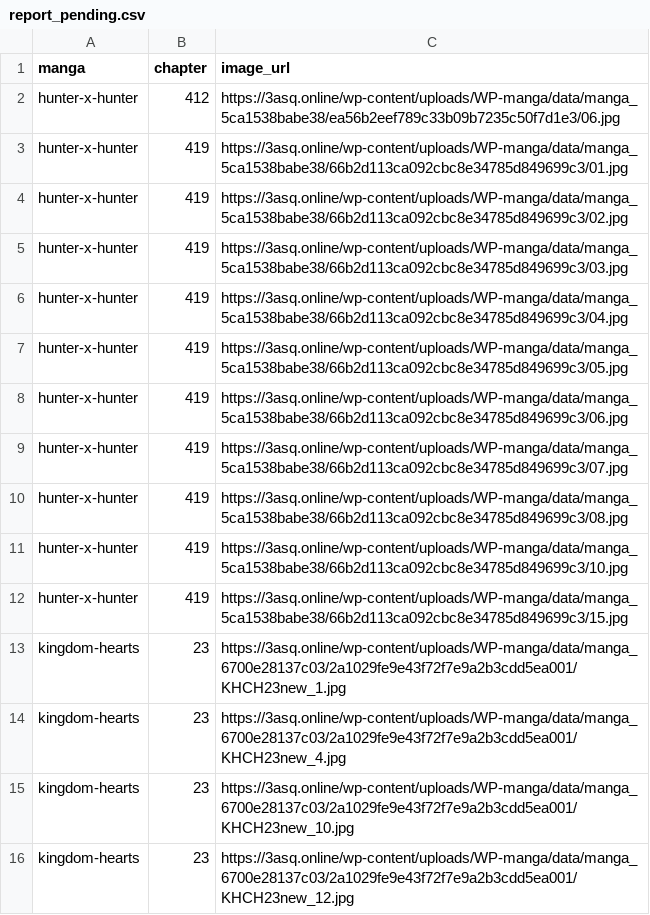
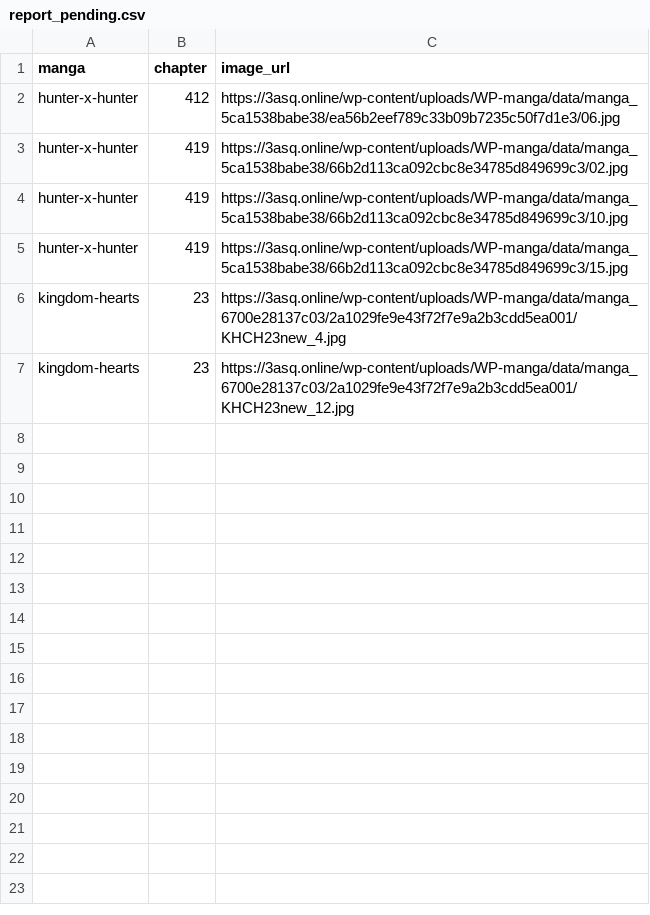
Before and after one commit to 24bit192kHz/3asq-image-recovery-site, a CSV file: report_pending.csv, drawn as a sheet.

```diff
--- a/report_pending.csv
+++ b/report_pending.csv
@@ -2,15 +2,6 @@ manga,chapter,image_url
 hunter-x-hunter,412,https://3asq.online/wp-content/uploads/WP-manga/data/manga_5ca1538babe38/ea56b2eef789c33b09b7235c50f7d1e3/06.jpg
-hunter-x-hunter,419,https://3asq.online/wp-content/uploads/WP-manga/data/manga_5ca1538babe38/66b2d113ca092cbc8e34785d849699c3/01.jpg
 hunter-x-hunter,419,https://3asq.online/wp-content/uploads/WP-manga/data/manga_5ca1538babe38/66b2d113ca092cbc8e34785d849699c3/02.jpg
-hunter-x-hunter,419,https://3asq.online/wp-content/uploads/WP-manga/data/manga_5ca1538babe38/66b2d113ca092cbc8e34785d849699c3/03.jpg
-hunter-x-hunter,419,https://3asq.online/wp-content/uploads/WP-manga/data/manga_5ca1538babe38/66b2d113ca092cbc8e34785d849699c3/04.jpg
-hunter-x-hunter,419,https://3asq.online/wp-content/uploads/WP-manga/data/manga_5ca1538babe38/66b2d113ca092cbc8e34785d849699c3/05.jpg
-hunter-x-hunter,419,https://3asq.online/wp-content/uploads/WP-manga/data/manga_5ca1538babe38/66b2d113ca092cbc8e34785d849699c3/06.jpg
-hunter-x-hunter,419,https://3asq.online/wp-content/uploads/WP-manga/data/manga_5ca1538babe38/66b2d113ca092cbc8e34785d849699c3/07.jpg
-hunter-x-hunter,419,https://3asq.online/wp-content/uploads/WP-manga/data/manga_5ca1538babe38/66b2d113ca092cbc8e34785d849699c3/08.jpg
 hunter-x-hunter,419,https://3asq.online/wp-content/uploads/WP-manga/data/manga_5ca1538babe38/66b2d113ca092cbc8e34785d849699c3/10.jpg
 hunter-x-hunter,419,https://3asq.online/wp-content/uploads/WP-manga/data/manga_5ca1538babe38/66b2d113ca092cbc8e34785d849699c3/15.jpg
-kingdom-hearts,23,https://3asq.online/wp-content/uploads/WP-manga/data/manga_6700e28137c03/2a1029fe9e43f72f7e9a2b3cdd5ea001/KHCH23new_1.jpg
 kingdom-hearts,23,https://3asq.online/wp-content/uploads/WP-manga/data/manga_6700e28137c03/2a1029fe9e43f72f7e9a2b3cdd5ea001/KHCH23new_4.jpg
-kingdom-hearts,23,https://3asq.online/wp-content/uploads/WP-manga/data/manga_6700e28137c03/2a1029fe9e43f72f7e9a2b3cdd5ea001/KHCH23new_10.jpg
 kingdom-hearts,23,https://3asq.online/wp-content/uploads/WP-manga/data/manga_6700e28137c03/2a1029fe9e43f72f7e9a2b3cdd5ea001/KHCH23new_12.jpg
```
Also changed, not shown: report_by_manga.csv, report_summary.csv, 3 other files.
